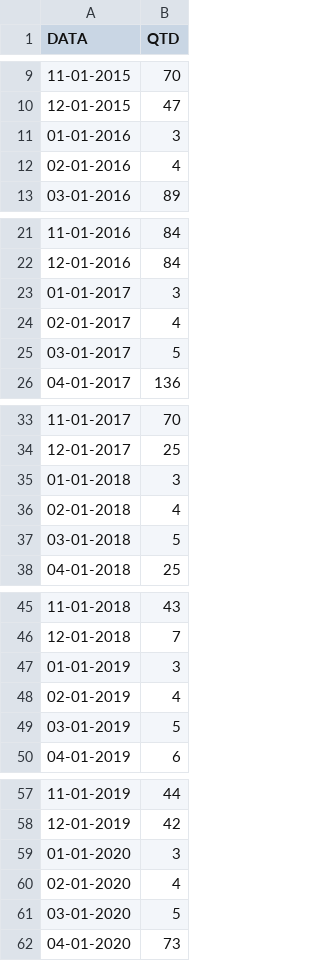
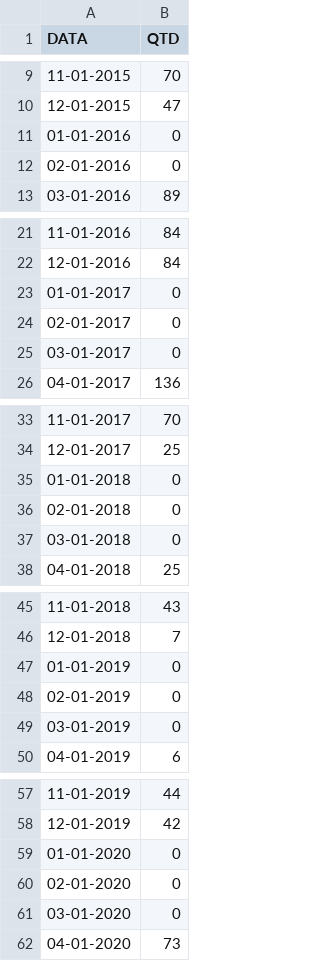
Before and after one commit to MaxwellPaparelli/Time_Series, a CSV file: OM01test.csv, drawn as a sheet; only a part is shown, gaps mark what is left out.

Commit message:
Update OM01test.csv

```diff
--- a/OM01test.csv
+++ b/OM01test.csv
@@ -10,4 +10,4 @@ DATA,QTD
 12-01-2015,47
-01-01-2016,3
-02-01-2016,4
+01-01-2016,0
+02-01-2016,0
 03-01-2016,89
@@ -22,5 +22,5 @@ DATA,QTD
 12-01-2016,84
-01-01-2017,3
-02-01-2017,4
-03-01-2017,5
+01-01-2017,0
+02-01-2017,0
+03-01-2017,0
 04-01-2017,136
@@ -34,5 +34,5 @@ DATA,QTD
 12-01-2017,25
-01-01-2018,3
-02-01-2018,4
-03-01-2018,5
+01-01-2018,0
+02-01-2018,0
+03-01-2018,0
 04-01-2018,25
@@ -46,5 +46,5 @@ DATA,QTD
 12-01-2018,7
-01-01-2019,3
-02-01-2019,4
-03-01-2019,5
+01-01-2019,0
+02-01-2019,0
+03-01-2019,0
 04-01-2019,6
@@ -58,5 +58,5 @@ DATA,QTD
 12-01-2019,42
-01-01-2020,3
-02-01-2020,4
-03-01-2020,5
+01-01-2020,0
+02-01-2020,0
+03-01-2020,0
 04-01-2020,73
```
